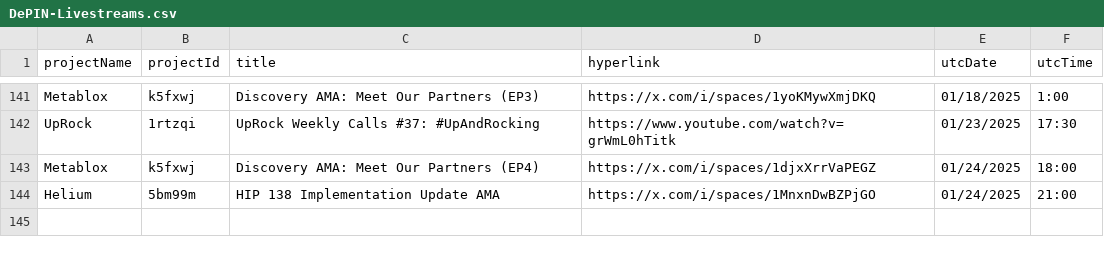
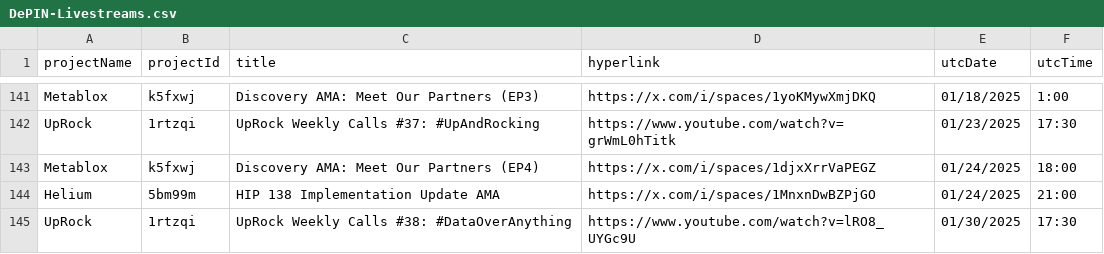
Before and after one commit to ev3-team/adapters, a CSV file: scripts/data/DePIN-Livestreams.csv, drawn as a sheet; only a part is shown, gaps mark what is left out.

```diff
--- a/scripts/data/DePIN-Livestreams.csv
+++ b/scripts/data/DePIN-Livestreams.csv
@@ -144 +144,2 @@ Metablox,k5fxwj,"Discovery AMA: Meet Our Partners (EP4)",https://x.com/i/spaces/
 Helium,5bm99m,"HIP 138 Implementation Update AMA",https://x.com/i/spaces/1MnxnDwBZPjGO,01/24/2025,21:00
+UpRock,1rtzqi,"UpRock Weekly Calls #38: #DataOverAnything",https://www.youtube.com/watch?v=lRO8_UYGc9U,01/30/2025,17:30
```
